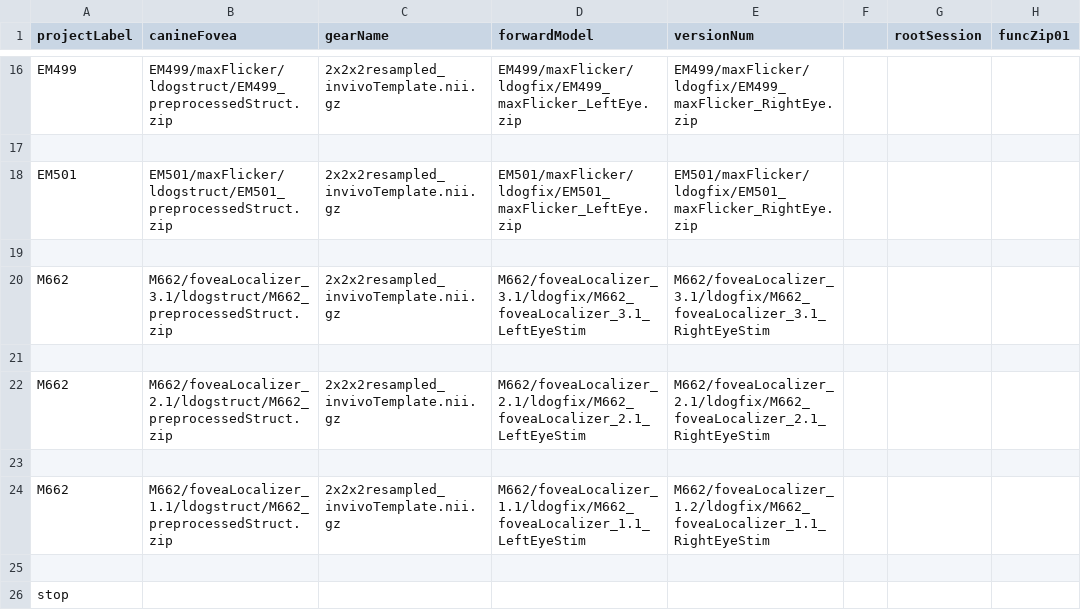
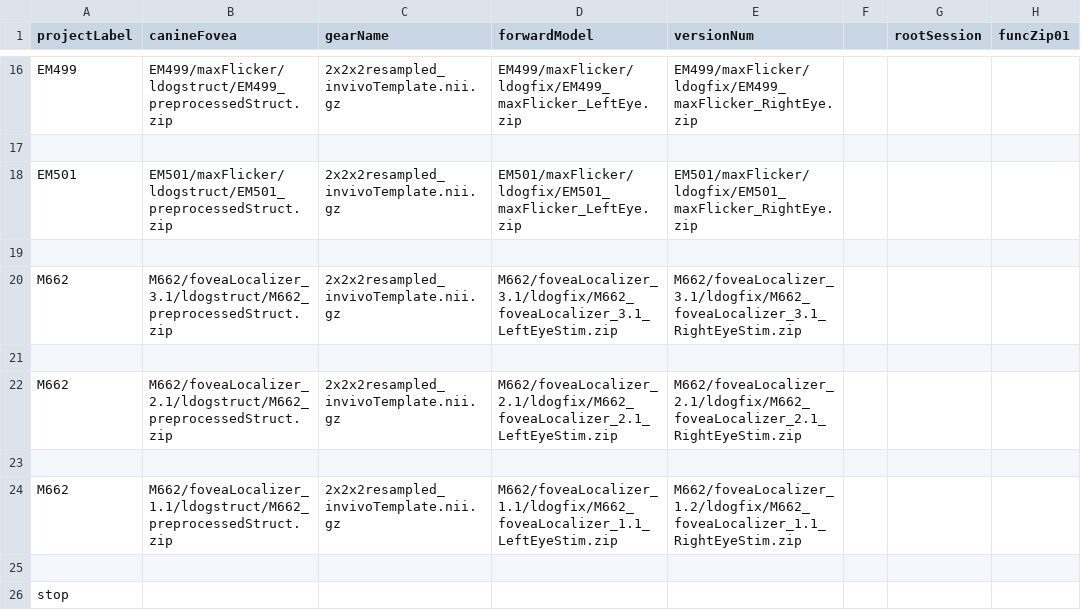
Before and after one commit to gkaguirrelab/mriLDOGAnalysis, a CSV file: submitGears/main/ldogForwardModel_mtSinai_maxFlicker_Pseudo_AvgAcqs_wholeBrain.csv, drawn as a sheet; only a part is shown, gaps mark what is left out; the diff names each change by its address in the sheet, - before the commit and + after, or states it on an @@ line.

```diff
--- a/submitGears/main/ldogForwardModel_mtSinai_maxFlicker_Pseudo_AvgAcqs_wholeBrain.csv
+++ b/submitGears/main/ldogForwardModel_mtSinai_maxFlicker_Pseudo_AvgAcqs_wholeBrain.csv
-D20 (forwardModel): M662/foveaLocalizer_3.1/ldogfix/M662_foveaLocalizer_3.1_LeftEyeStim
+D20 (forwardModel): M662/foveaLocalizer_3.1/ldogfix/M662_foveaLocalizer_3.1_LeftEyeStim.zip
-E20 (versionNum): M662/foveaLocalizer_3.1/ldogfix/M662_foveaLocalizer_3.1_RightEyeStim
+E20 (versionNum): M662/foveaLocalizer_3.1/ldogfix/M662_foveaLocalizer_3.1_RightEyeStim.zip
-D22 (forwardModel): M662/foveaLocalizer_2.1/ldogfix/M662_foveaLocalizer_2.1_LeftEyeStim
+D22 (forwardModel): M662/foveaLocalizer_2.1/ldogfix/M662_foveaLocalizer_2.1_LeftEyeStim.zip
-E22 (versionNum): M662/foveaLocalizer_2.1/ldogfix/M662_foveaLocalizer_2.1_RightEyeStim
+E22 (versionNum): M662/foveaLocalizer_2.1/ldogfix/M662_foveaLocalizer_2.1_RightEyeStim.zip
-D24 (forwardModel): M662/foveaLocalizer_1.1/ldogfix/M662_foveaLocalizer_1.1_LeftEyeStim
+D24 (forwardModel): M662/foveaLocalizer_1.1/ldogfix/M662_foveaLocalizer_1.1_LeftEyeStim.zip
-E24 (versionNum): M662/foveaLocalizer_1.2/ldogfix/M662_foveaLocalizer_1.1_RightEyeStim
+E24 (versionNum): M662/foveaLocalizer_1.2/ldogfix/M662_foveaLocalizer_1.1_RightEyeStim.zip
```
Also changed, not shown: submitGears/main/ldogFixParams_NoPseudoHemi_maxFlicker.csv, submitGears/main/ldogFixParams_PseudoHemi_maxFlicker.csv, 1 other file.
